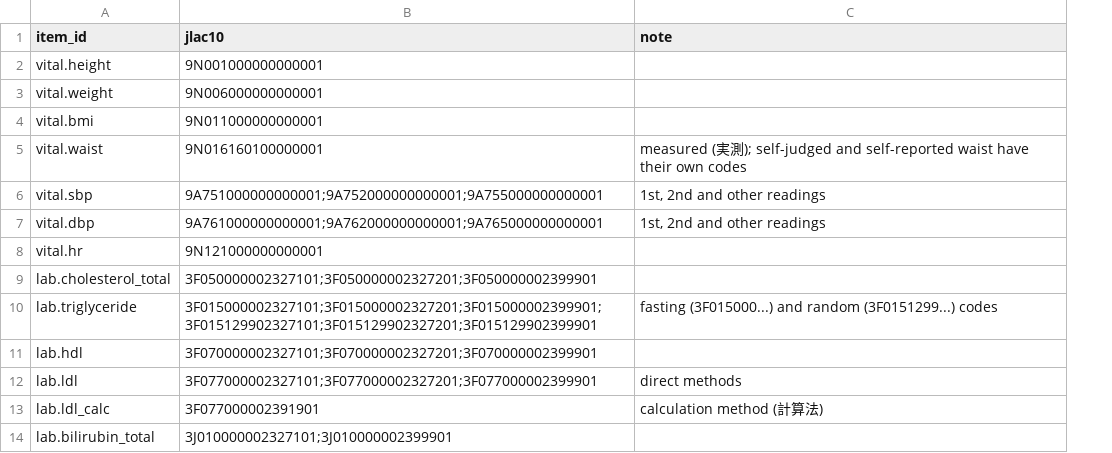
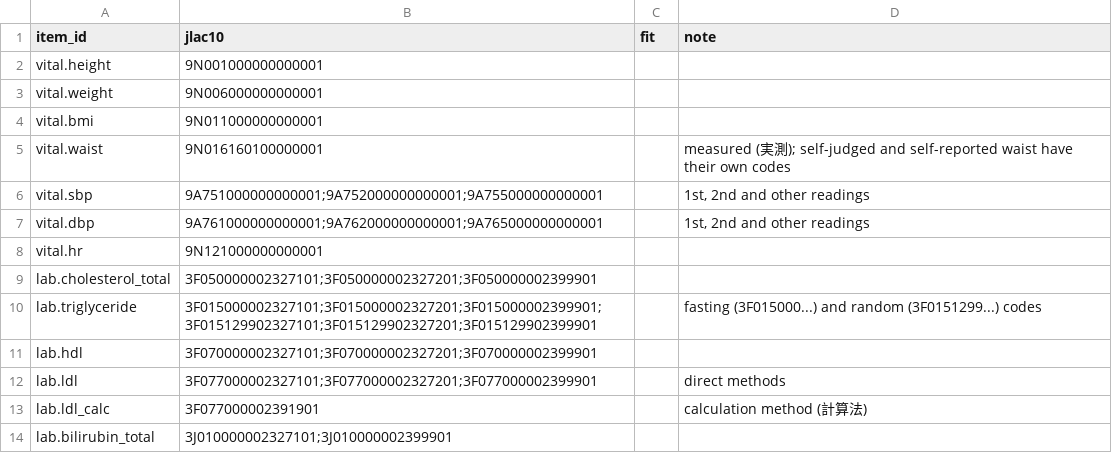
Before and after one commit to zandis/Auto-GPT, a CSV file: trialbox/catalogue/verification/jlac10_map.csv, drawn as a sheet; only a part is shown; the diff names each change by its address in the sheet, - before the commit and + after, or states it on an @@ line.

```diff
--- a/trialbox/catalogue/verification/jlac10_map.csv
+++ b/trialbox/catalogue/verification/jlac10_map.csv
+column C (fit), empty
```
Also changed, not shown: trialbox/catalogue/items.csv, trialbox/catalogue/phenotype_icd10cm.csv, 13 other files.
